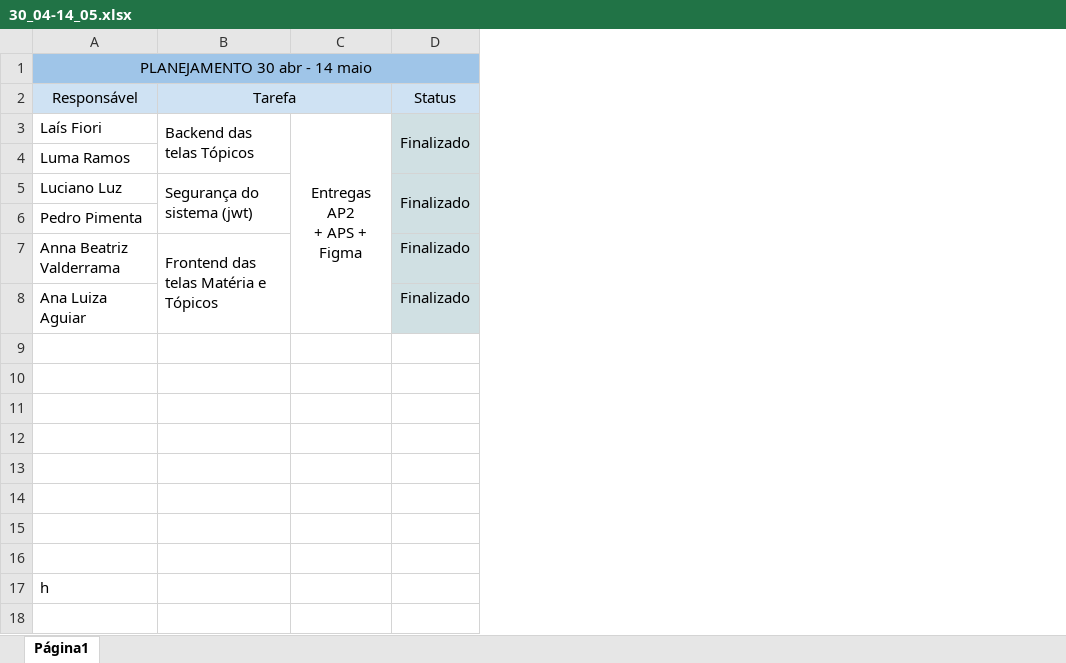
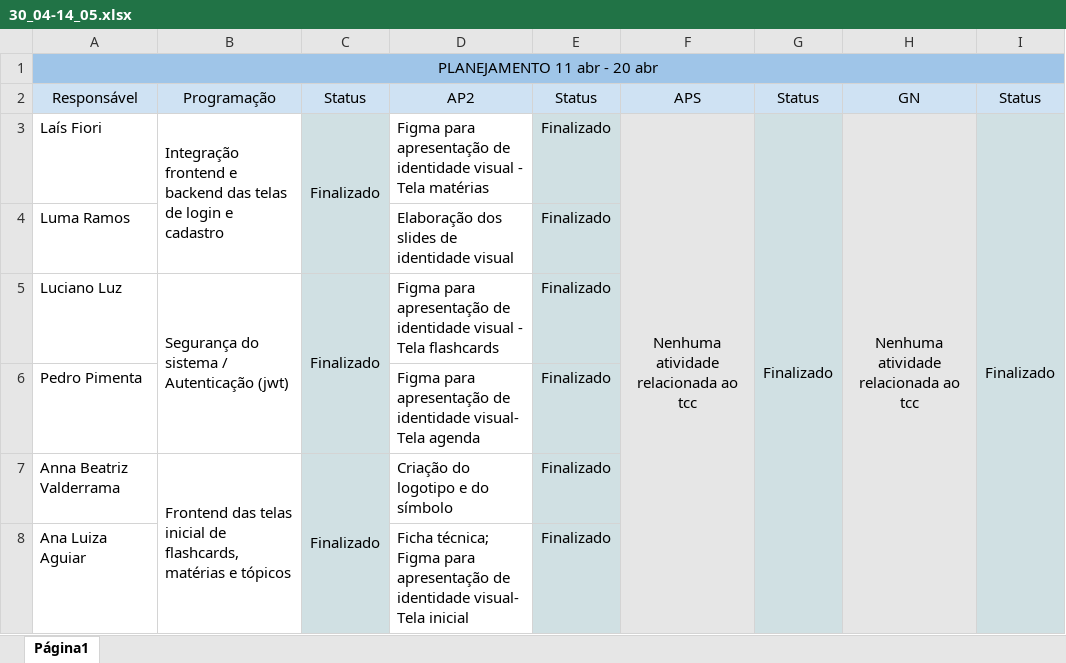
Before and after one commit to laiswfiori/INI3A-EQ2, an Excel workbook: sprints/30_04-14_05.xlsx, sheet Página1, drawn as a sheet; values as stored, in another font and other column widths than the file's, no borders; charts and pictures not drawn; removed rows and columns are numbered as before the commit, all else as after; ↵ is a line break in a cell; the diff names each change by its address in the sheet, - before the commit and + after, or states it on an @@ line.

Commit message:
Atualização sprints

```diff
--- a/sprints/30_04-14_05.xlsx (sheet Página1)
+++ b/sprints/30_04-14_05.xlsx (sheet Página1)
-column B, rows 2-7: Tarefa | Backend das telas Tópicos |  | Segurança do sistema (jwt) |  | Frontend das telas Matéria e Tópicos
-column C, row 3: Entregas AP2 ↵ + APS + Figma
+column B, rows 2-7: Programação | Integração frontend e backend das telas de login e cadastro |  | Segurança do sistema / Autenticação (jwt) |  | Frontend das telas inicial de flashcards, matérias e tópicos
+column D, rows 2-8: AP2 | Figma para apresentação de identidade visual - Tela matérias | Elaboração dos slides de identidade visual | Figma para apresentação de identidade visual - Tela flashcards | Figma para apresentação de identidade visual- Tela agenda | Criação do logotipo e do símbolo | Ficha técnica; Figma para apresentação de identidade visual- Tela inicial
+column E, rows 2-8: Status | Finalizado | Finalizado | Finalizado | Finalizado | Finalizado | Finalizado
+column F, rows 2-3: APS | Nenhuma atividade relacionada ao tcc
+column G, rows 2-3: Status | Finalizado
+column H, rows 2-3: GN | Nenhuma atividade relacionada ao tcc
+column I, rows 2-3: Status | Finalizado
-A1: PLANEJAMENTO 30 abr - 14 maio
+A1: PLANEJAMENTO 11 abr - 20 abr
+C7:C8 merged
-C8: Finalizado
+C8: (empty)
-C8 fill: #D0E0E3
+C8 fill: none
-row 9: (empty)
-row 10: (empty)
-row 11: (empty)
-row 12: (empty)
-row 13: (empty)
-row 14: (empty)
-row 15: (empty)
-row 16: (empty)
-row 17: h
```
Also changed, not shown: charts or pictures, sprints/15_04-29_04.xlsx, 3 other files.
